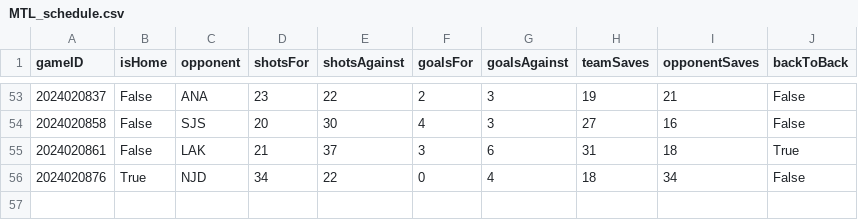
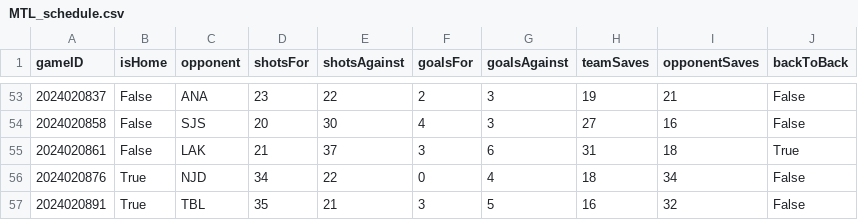
Before and after one commit to jjakemoss/saves-model, a CSV file: team_schedules/MTL_schedule.csv, drawn as a sheet; only a part is shown, gaps mark what is left out; the diff names each change by its address in the sheet, - before the commit and + after, or states it on an @@ line.

```diff
--- a/team_schedules/MTL_schedule.csv
+++ b/team_schedules/MTL_schedule.csv
+row 57: 2024020891 | True | TBL | 35 | 21 | 3 | 5 | 16 | 32 | False
```
Also changed, not shown: combined_simplified.csv, combined_with_rolling_averages.csv, 9 other files.
